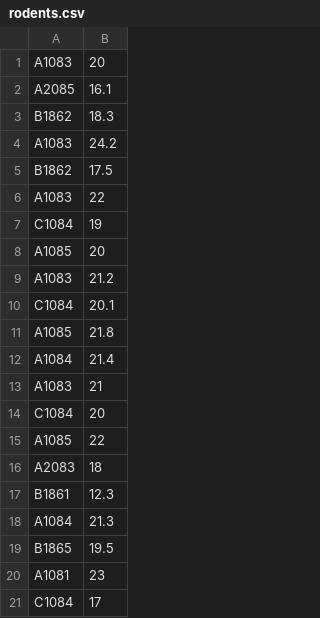
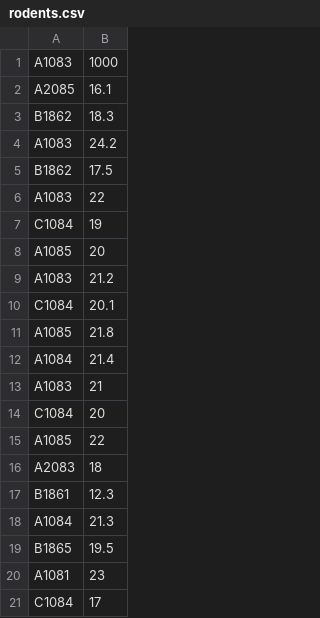
Before and after one commit to gitkit7/bootcampd3, a CSV file: rodents.csv, drawn as a sheet.

Commit message:
Forgot to calibrtate scale

```diff
--- a/rodents.csv
+++ b/rodents.csv
@@ -1,2 +1,2 @@
-A1083,20
+A1083,1000
 A2085,16.1
```
